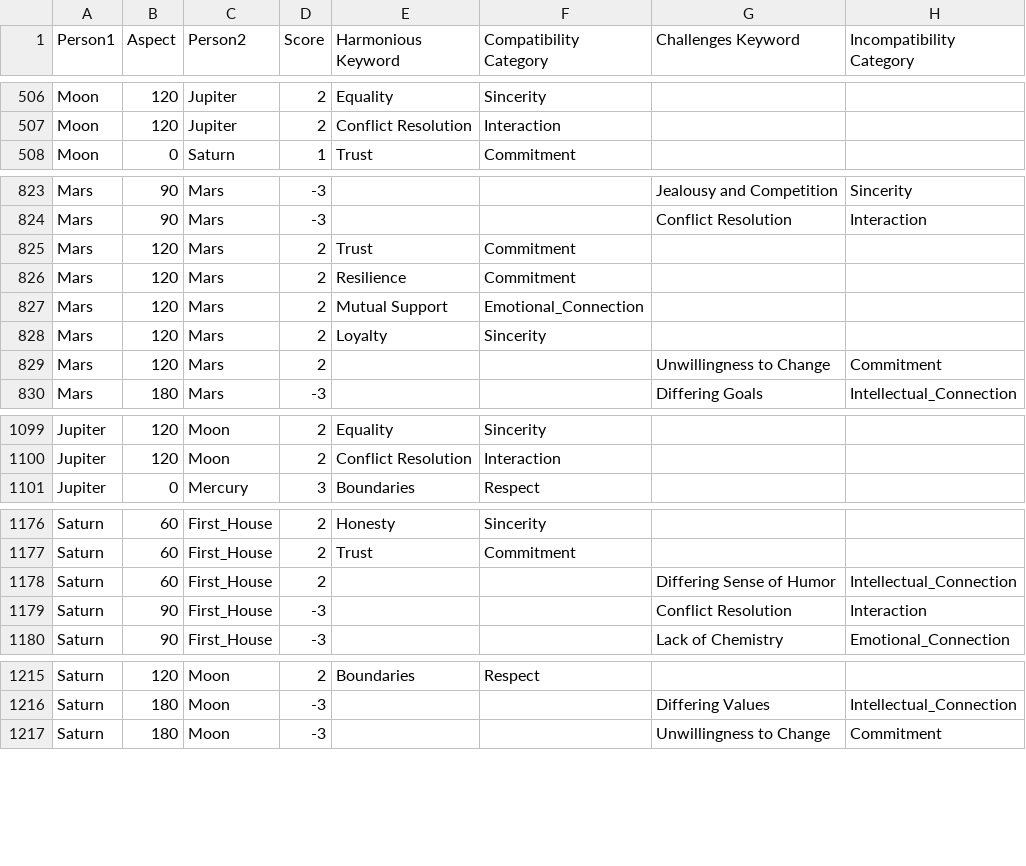
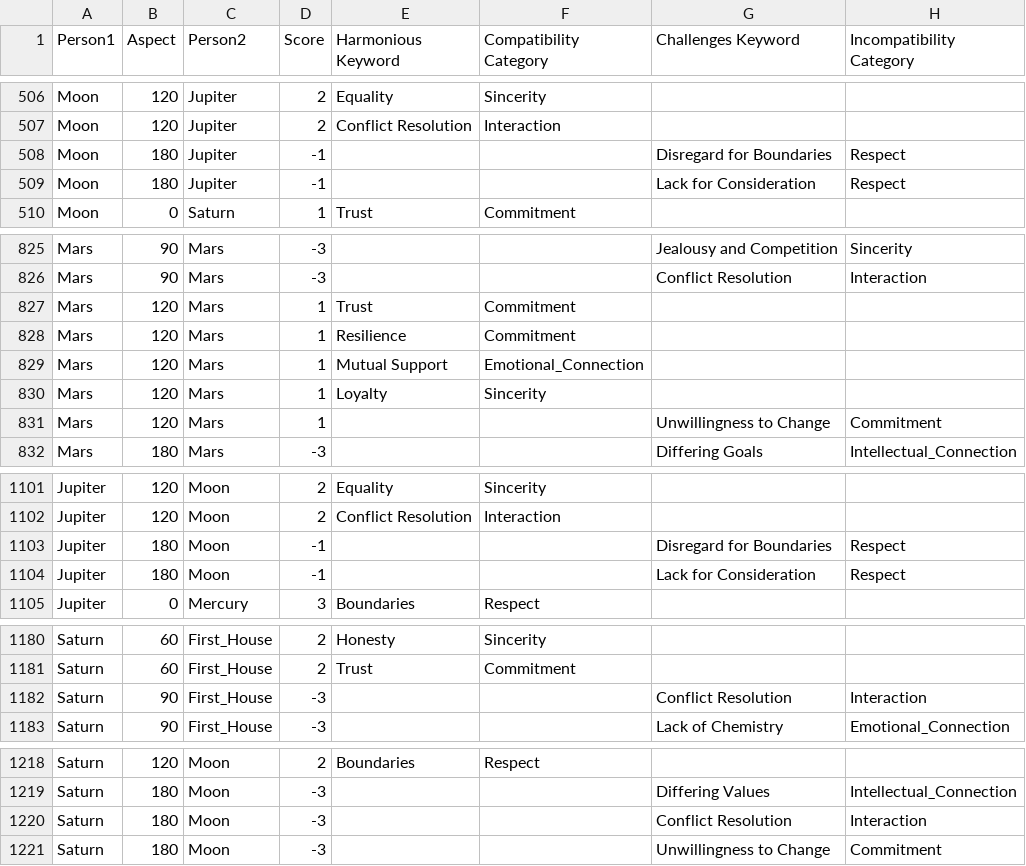
Before and after one commit to ntduong411/astrology, a CSV file: database/harmony_challenge.csv, drawn as a sheet; only a part is shown, gaps mark what is left out; the diff covers the shown part only.

Commit message:
update data

```diff
--- a/database/harmony_challenge.csv
+++ b/database/harmony_challenge.csv
@@ -507,2 +507,4 @@ Moon,120,Jupiter,2,Equality,Sincerity,,
 Moon,120,Jupiter,2,Conflict Resolution,Interaction,,
+Moon,180,Jupiter,-1,,,Disregard for Boundaries,Respect
+Moon,180,Jupiter,-1,,,Lack for Consideration,Respect
 Moon,0,Saturn,1,Trust,Commitment,,
@@ -824,7 +826,7 @@ Mars,90,Mars,-3,,,Jealousy and Competition,Sincerity
 Mars,90,Mars,-3,,,Conflict Resolution,Interaction
-Mars,120,Mars,2,Trust,Commitment,,
-Mars,120,Mars,2,Resilience,Commitment,,
-Mars,120,Mars,2,Mutual Support,Emotional_Connection,,
-Mars,120,Mars,2,Loyalty,Sincerity,,
-Mars,120,Mars,2,,,Unwillingness to Change,Commitment
+Mars,120,Mars,1,Trust,Commitment,,
+Mars,120,Mars,1,Resilience,Commitment,,
+Mars,120,Mars,1,Mutual Support,Emotional_Connection,,
+Mars,120,Mars,1,Loyalty,Sincerity,,
+Mars,120,Mars,1,,,Unwillingness to Change,Commitment
 Mars,180,Mars,-3,,,Differing Goals,Intellectual_Connection
@@ -1100,2 +1102,4 @@ Jupiter,120,Moon,2,Equality,Sincerity,,
 Jupiter,120,Moon,2,Conflict Resolution,Interaction,,
+Jupiter,180,Moon,-1,,,Disregard for Boundaries,Respect
+Jupiter,180,Moon,-1,,,Lack for Consideration,Respect
 Jupiter,0,Mercury,3,Boundaries,Respect,,
@@ -1177,3 +1181,2 @@ Saturn,60,First_House,2,Honesty,Sincerity,,
 Saturn,60,First_House,2,Trust,Commitment,,
-Saturn,60,First_House,2,,,Differing Sense of Humor,Intellectual_Connection
 Saturn,90,First_House,-3,,,Conflict Resolution,Interaction
@@ -1216,2 +1219,3 @@ Saturn,120,Moon,2,Boundaries,Respect,,
 Saturn,180,Moon,-3,,,Differing Values,Intellectual_Connection
+Saturn,180,Moon,-3,,,Conflict Resolution,Interaction
 Saturn,180,Moon,-3,,,Unwillingness to Change,Commitment
```
Also changed, not shown: 28 edited cells elsewhere in this file, database/house_harmony.csv, database/planet_harmony.csv.
